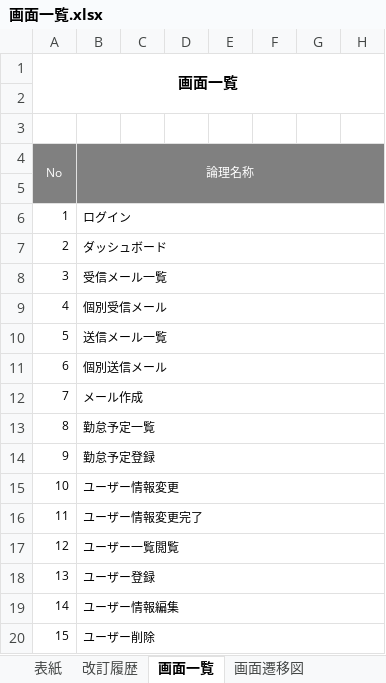
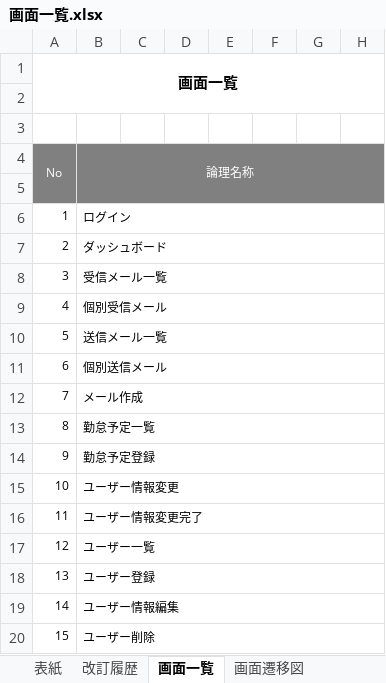
Before and after one commit to glambizm/connectyee, an Excel workbook: 30 設計/20 プログラム設計/10 機能設計/画面一覧.xlsx, sheet 画面一覧, drawn as a sheet; only a part is shown; values as stored, in another font and other column widths than the file's, no borders; the diff names each change by its address in the sheet, - before the commit and + after, or states it on an @@ line.

```diff
--- a/30 設計/20 プログラム設計/10 機能設計/画面一覧.xlsx (sheet 画面一覧)
+++ b/30 設計/20 プログラム設計/10 機能設計/画面一覧.xlsx (sheet 画面一覧)
-B17: ユーザー一覧閲覧
+B17: ユーザー一覧
```
Also changed, not shown: 20 要件/要件分析書.xlsx, 30 設計/20 プログラム設計/10 機能設計/30 Webメール/Webメール.xlsx, 2 other files.
